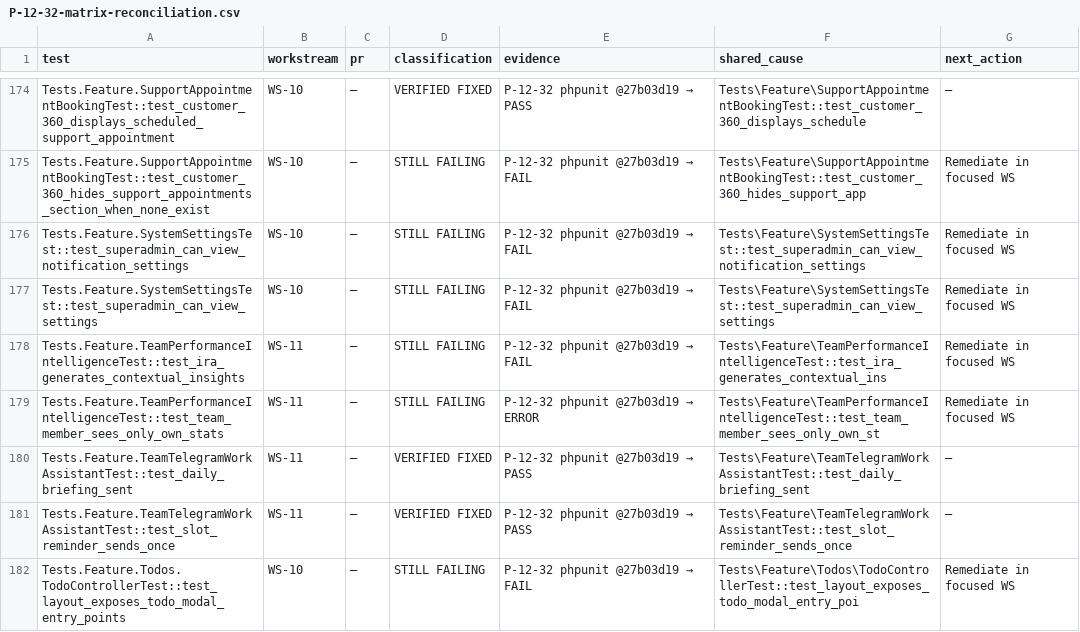
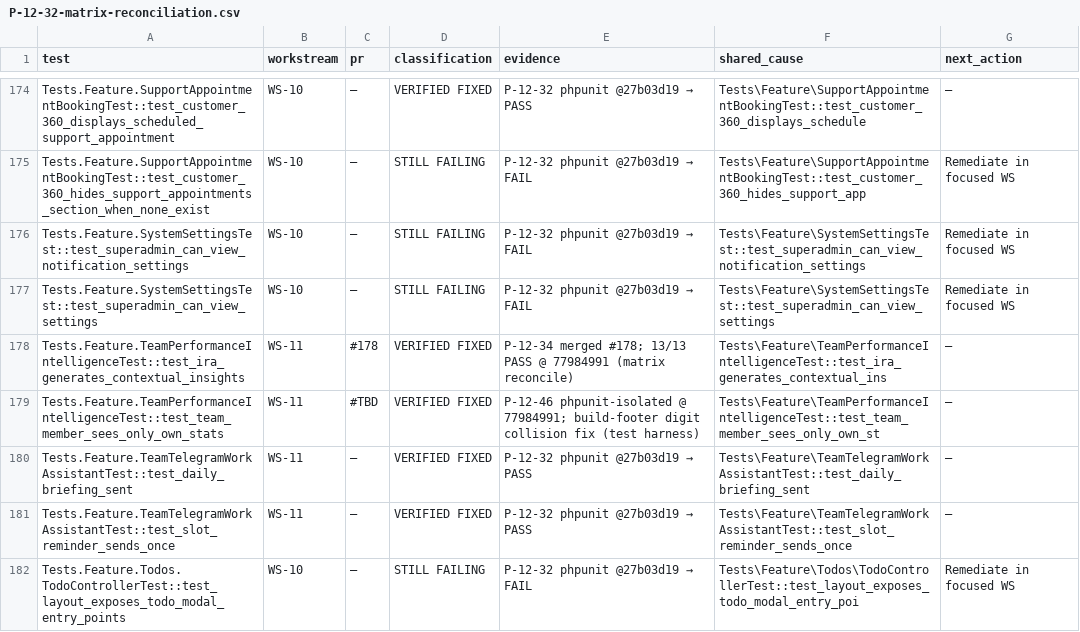
Before and after one commit to radium-foundation/radium-desk, a CSV file: .artifacts/P-12-32-matrix-reconciliation.csv, drawn as a sheet; only a part is shown, gaps mark what is left out.

```diff
--- a/.artifacts/P-12-32-matrix-reconciliation.csv
+++ b/.artifacts/P-12-32-matrix-reconciliation.csv
@@ -177,4 +177,4 @@ Tests.Feature.SystemSettingsTest::test_superadmin_can_view_notification_settings
 Tests.Feature.SystemSettingsTest::test_superadmin_can_view_settings,WS-10,—,STILL FAILING,P-12-32 phpunit @27b03d19 → FAIL,Tests\Feature\SystemSettingsTest::test_superadmin_can_view_settings,Remediate in focused WS
-Tests.Feature.TeamPerformanceIntelligenceTest::test_ira_generates_contextual_insights,WS-11,—,STILL FAILING,P-12-32 phpunit @27b03d19 → FAIL,Tests\Feature\TeamPerformanceIntelligenceTest::test_ira_generates_contextual_ins,Remediate in focused WS
-Tests.Feature.TeamPerformanceIntelligenceTest::test_team_member_sees_only_own_stats,WS-11,—,STILL FAILING,P-12-32 phpunit @27b03d19 → ERROR,Tests\Feature\TeamPerformanceIntelligenceTest::test_team_member_sees_only_own_st,Remediate in focused WS
+Tests.Feature.TeamPerformanceIntelligenceTest::test_ira_generates_contextual_insights,WS-11,#178,VERIFIED FIXED,P-12-34 merged #178; 13/13 PASS @ 77984991 (matrix reconcile),Tests\Feature\TeamPerformanceIntelligenceTest::test_ira_generates_contextual_ins,—
+Tests.Feature.TeamPerformanceIntelligenceTest::test_team_member_sees_only_own_stats,WS-11,#TBD,VERIFIED FIXED,P-12-46 phpunit-isolated @ 77984991; build-footer digit collision fix (test harness),Tests\Feature\TeamPerformanceIntelligenceTest::test_team_member_sees_only_own_st,—
 Tests.Feature.TeamTelegramWorkAssistantTest::test_daily_briefing_sent,WS-11,—,VERIFIED FIXED,P-12-32 phpunit @27b03d19 → PASS,Tests\Feature\TeamTelegramWorkAssistantTest::test_daily_briefing_sent,—
```
Also changed, not shown: 5 other files.
